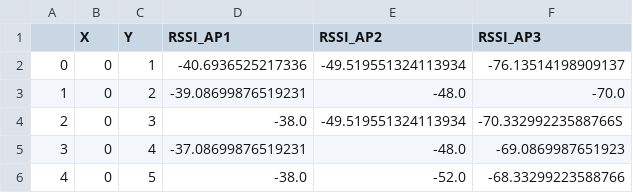
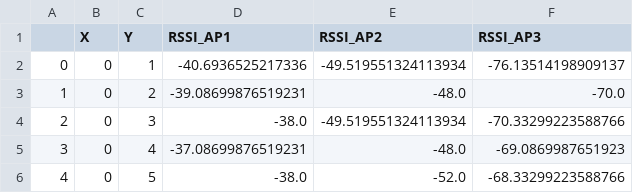
Before and after one commit to Tmshah31/RSSI-Based-Localization, a CSV file: data/MergedDataset.csv, drawn as a sheet; only a part is shown.

```diff
--- a/data/MergedDataset.csv
+++ b/data/MergedDataset.csv
@@ -3,3 +3,3 @@
 1,0,2,-39.08699876519231,-48.0,-70.0
-2,0,3,-38.0,-49.519551324113934,-70.33299223588766S
+2,0,3,-38.0,-49.519551324113934,-70.33299223588766
 3,0,4,-37.08699876519231,-48.0,-69.0869987651923
```
Also changed, not shown: 2 other files.
